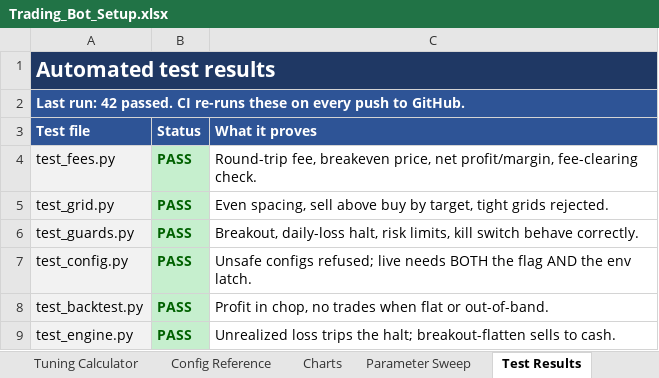
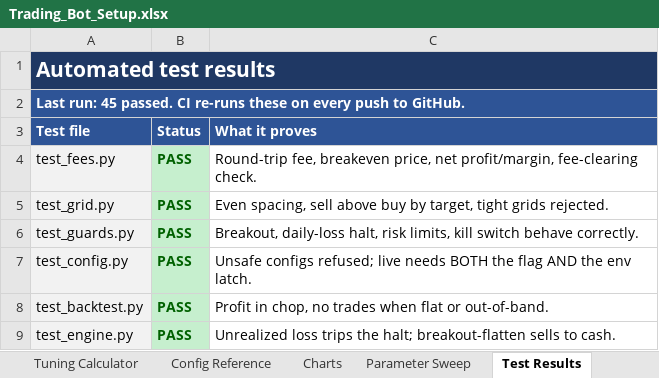
Before and after one commit to louisnto-cloud/my-first-project, an Excel workbook: docs/Trading_Bot_Setup.xlsx, sheet Test Results, drawn as a sheet; values as stored, in another font and other column widths than the file's, no borders; the diff names each change by its address in the sheet, - before the commit and + after, or states it on an @@ line.

```diff
--- a/docs/Trading_Bot_Setup.xlsx (sheet Test Results)
+++ b/docs/Trading_Bot_Setup.xlsx (sheet Test Results)
-A2 (Test file): Last run: 42 passed. CI…
+A2 (Test file): Last run: 45 passed. CI…
```
Also changed, not shown: sheet Architecture, sheet Copy-Paste Commands, 4 other files.
